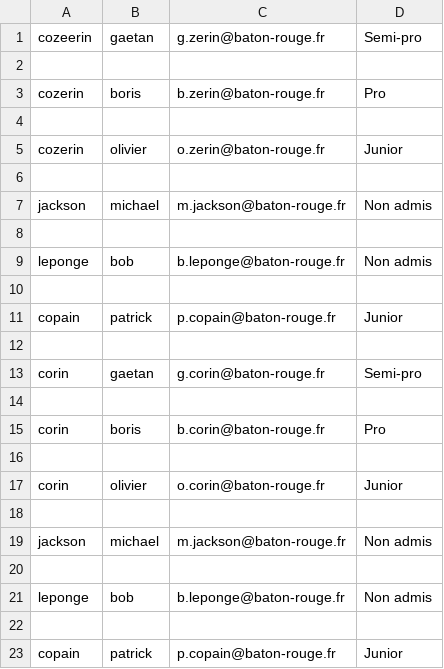
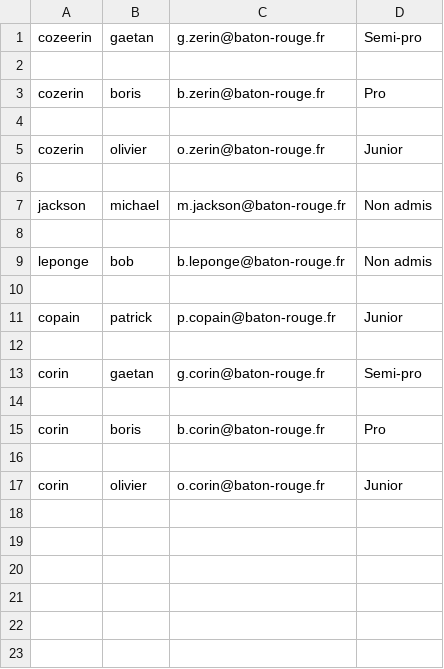
Before and after one commit to gaetancorin/tp_python_1, a CSV file: inscrits_total/inscrits_total.csv, drawn as a sheet; the diff names each change by its address in the sheet, - before the commit and + after, or states it on an @@ line.

Commit message:
maj script_inscrits_total ne pas ajouter les doublons

```diff
--- a/inscrits_total/inscrits_total.csv
+++ b/inscrits_total/inscrits_total.csv
-row 18: (empty)
-row 19: jackson | michael | m.jackson@baton-rouge.fr | Non admis
-row 20: (empty)
-row 21: leponge | bob | b.leponge@baton-rouge.fr | Non admis
-row 22: (empty)
-row 23: copain | patrick | p.copain@baton-rouge.fr | Junior
```
Also changed, not shown: 1 other file.
